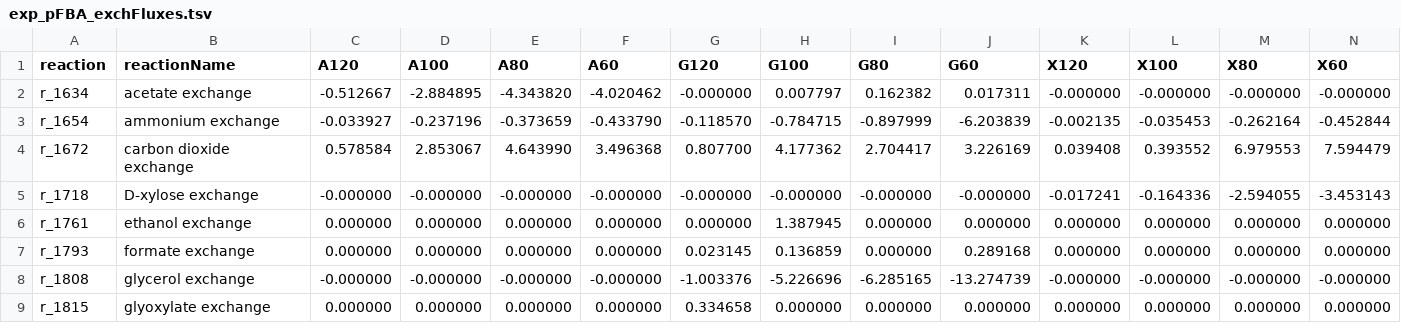
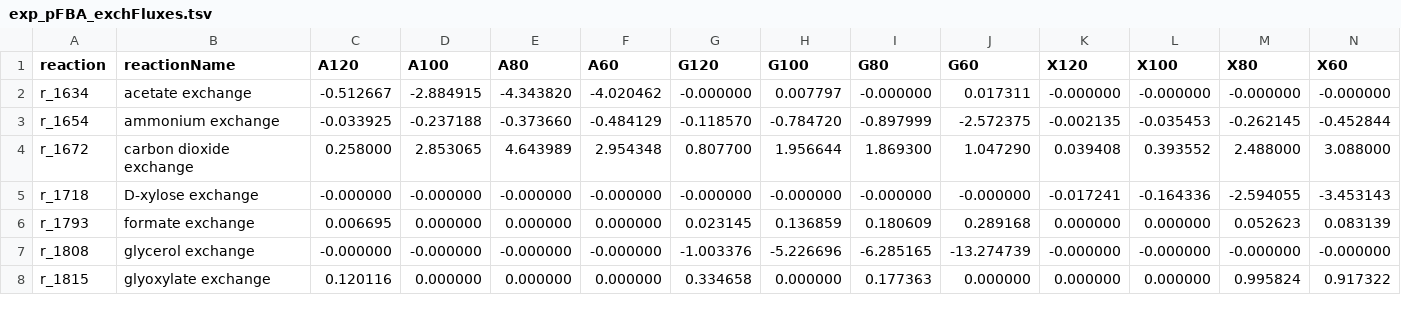
Before and after one commit to SysBioChalmers/rhto-GEM, a TSV file: ComplementaryData/Lahtvee2019/exp_pFBA_exchFluxes.tsv, drawn as a sheet; only a part is shown; the diff covers the shown part only.

```diff
--- a/ComplementaryData/Lahtvee2019/exp_pFBA_exchFluxes.tsv
+++ b/ComplementaryData/Lahtvee2019/exp_pFBA_exchFluxes.tsv
@@ -1,9 +1,8 @@
 reaction	reactionName	A120	A100	A80	A60	G120	G100	G80	G60	X120	X100	X80	X60
-r_1634	acetate exchange	-0.512667	-2.884895	-4.343820	-4.020462	-0.000000	0.007797	0.162382	0.017311	-0.000000	-0.000000	-0.000000	-0.000000
-r_1654	ammonium exchange	-0.033927	-0.237196	-0.373659	-0.433790	-0.118570	-0.784715	-0.897999	-6.203839	-0.002135	-0.035453	-0.262164	-0.452844
-r_1672	carbon dioxide exchange	0.578584	2.853067	4.643990	3.496368	0.807700	4.177362	2.704417	3.226169	0.039408	0.393552	6.979553	7.594479
+r_1634	acetate exchange	-0.512667	-2.884915	-4.343820	-4.020462	-0.000000	0.007797	-0.000000	0.017311	-0.000000	-0.000000	-0.000000	-0.000000
+r_1654	ammonium exchange	-0.033925	-0.237188	-0.373660	-0.484129	-0.118570	-0.784720	-0.897999	-2.572375	-0.002135	-0.035453	-0.262145	-0.452844
+r_1672	carbon dioxide exchange	0.258000	2.853065	4.643989	2.954348	0.807700	1.956644	1.869300	1.047290	0.039408	0.393552	2.488000	3.088000
 r_1718	D-xylose exchange	-0.000000	-0.000000	-0.000000	-0.000000	-0.000000	-0.000000	-0.000000	-0.000000	-0.017241	-0.164336	-2.594055	-3.453143
-r_1761	ethanol exchange	0.000000	0.000000	0.000000	0.000000	0.000000	1.387945	0.000000	0.000000	0.000000	0.000000	0.000000	0.000000
-r_1793	formate exchange	0.000000	0.000000	0.000000	0.000000	0.023145	0.136859	0.000000	0.289168	0.000000	0.000000	0.000000	0.000000
+r_1793	formate exchange	0.006695	0.000000	0.000000	0.000000	0.023145	0.136859	0.180609	0.289168	0.000000	0.000000	0.052623	0.083139
 r_1808	glycerol exchange	-0.000000	-0.000000	-0.000000	-0.000000	-1.003376	-5.226696	-6.285165	-13.274739	-0.000000	-0.000000	-0.000000	-0.000000
-r_1815	glyoxylate exchange	0.000000	0.000000	0.000000	0.000000	0.334658	0.000000	0.000000	0.000000	0.000000	0.000000	0.000000	0.000000
+r_1815	glyoxylate exchange	0.120116	0.000000	0.000000	0.000000	0.334658	0.000000	0.177363	0.000000	0.000000	0.000000	0.995824	0.917322
```
Also changed, not shown: 1 added row and 45 edited cells elsewhere in this file, ComplementaryData/Lahtvee2019/exp_randSampl_NADH_productionFluxes.tsv, ComplementaryData/Lahtvee2019/exp_randSampl_NADPH_productionFluxes.tsv, 15 other files.
